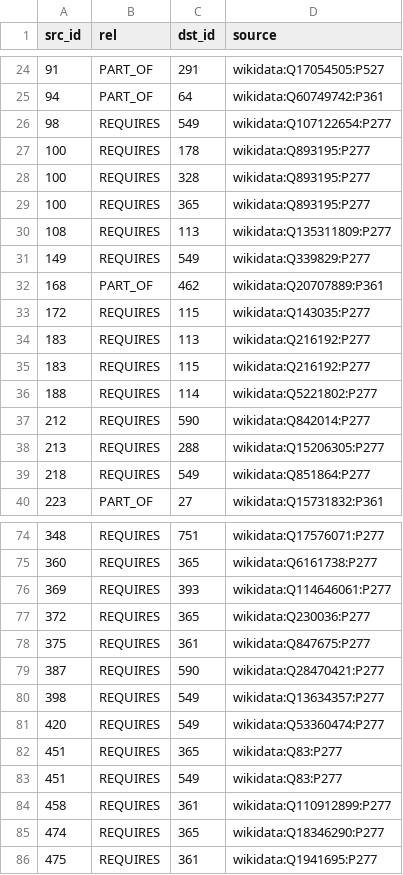
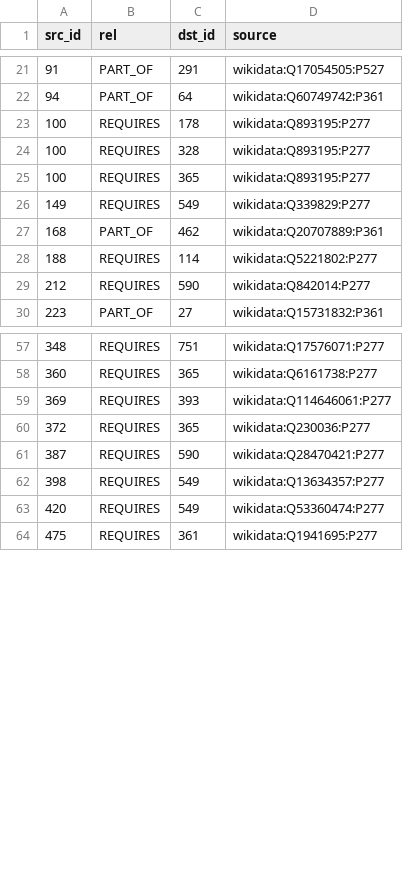
Before and after one commit to long20102004/recruit_system, a CSV file: ai-service/kb/seed/skill_edges.csv, drawn as a sheet; only a part is shown, gaps mark what is left out; the diff covers the shown part only; the diff names each change by its address in the sheet, - before the commit and + after, or states it on an @@ line.

```diff
--- a/ai-service/kb/seed/skill_edges.csv
+++ b/ai-service/kb/seed/skill_edges.csv
-row 26: 98 | REQUIRES | 549 | wikidata:Q107122654:P277
-row 30: 108 | REQUIRES | 113 | wikidata:Q135311809:P277
-row 33: 172 | REQUIRES | 115 | wikidata:Q143035:P277
-row 34: 183 | REQUIRES | 113 | wikidata:Q216192:P277
-row 35: 183 | REQUIRES | 115 | wikidata:Q216192:P277
-row 38: 213 | REQUIRES | 288 | wikidata:Q15206305:P277
-row 39: 218 | REQUIRES | 549 | wikidata:Q851864:P277
-row 78: 375 | REQUIRES | 361 | wikidata:Q847675:P277
-row 82: 451 | REQUIRES | 365 | wikidata:Q83:P277
-row 83: 451 | REQUIRES | 549 | wikidata:Q83:P277
-row 84: 458 | REQUIRES | 361 | wikidata:Q110912899:P277
-row 85: 474 | REQUIRES | 365 | wikidata:Q18346290:P277
```
Also changed, not shown: 28 removed rows elsewhere in this file, ai-service/kb/seed/skills.csv, 3 other files.
